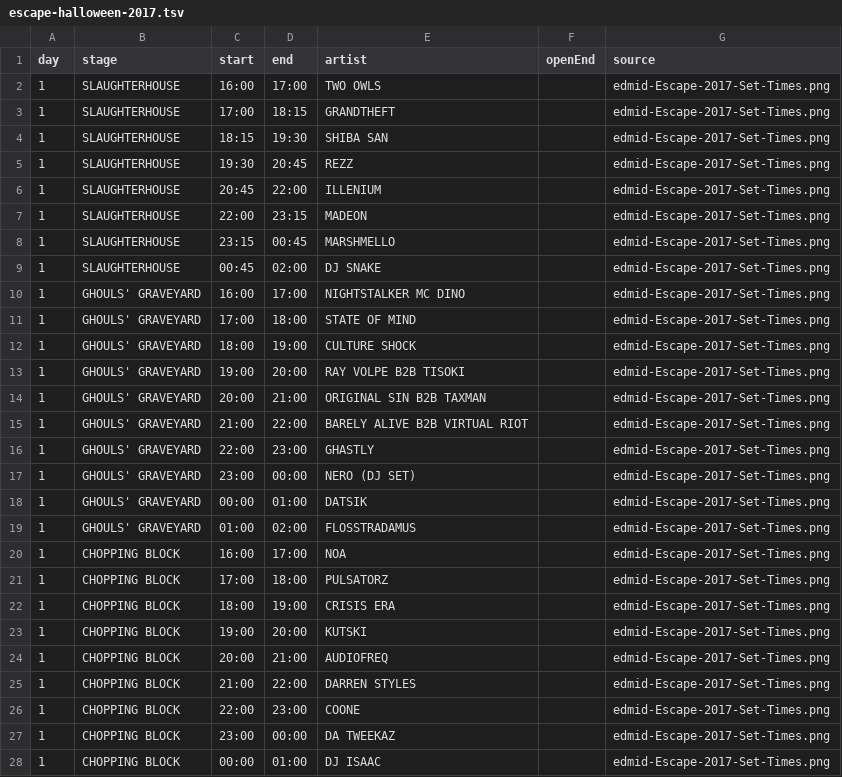
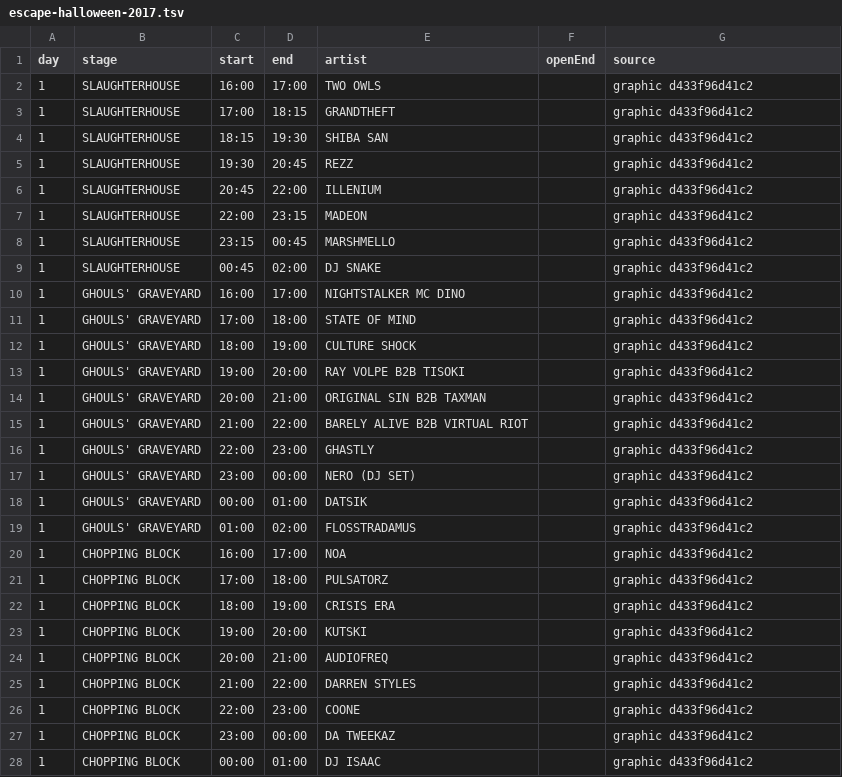
Before and after one commit to jakeoborn/Plursky, a TSV file: data/historical/sheets/escape-halloween-2017.tsv, drawn as a sheet; only a part is shown; the diff covers the shown part only.

```diff
--- a/data/historical/sheets/escape-halloween-2017.tsv
+++ b/data/historical/sheets/escape-halloween-2017.tsv
@@ -1,28 +1,28 @@
 day	stage	start	end	artist	openEnd	source
-1	SLAUGHTERHOUSE	16:00	17:00	TWO OWLS		edmid-Escape-2017-Set-Times.png
-1	SLAUGHTERHOUSE	17:00	18:15	GRANDTHEFT		edmid-Escape-2017-Set-Times.png
-1	SLAUGHTERHOUSE	18:15	19:30	SHIBA SAN		edmid-Escape-2017-Set-Times.png
-1	SLAUGHTERHOUSE	19:30	20:45	REZZ		edmid-Escape-2017-Set-Times.png
-1	SLAUGHTERHOUSE	20:45	22:00	ILLENIUM		edmid-Escape-2017-Set-Times.png
-1	SLAUGHTERHOUSE	22:00	23:15	MADEON		edmid-Escape-2017-Set-Times.png
-1	SLAUGHTERHOUSE	23:15	00:45	MARSHMELLO		edmid-Escape-2017-Set-Times.png
-1	SLAUGHTERHOUSE	00:45	02:00	DJ SNAKE		edmid-Escape-2017-Set-Times.png
-1	GHOULS' GRAVEYARD	16:00	17:00	NIGHTSTALKER MC DINO		edmid-Escape-2017-Set-Times.png
-1	GHOULS' GRAVEYARD	17:00	18:00	STATE OF MIND		edmid-Escape-2017-Set-Times.png
-1	GHOULS' GRAVEYARD	18:00	19:00	CULTURE SHOCK		edmid-Escape-2017-Set-Times.png
-1	GHOULS' GRAVEYARD	19:00	20:00	RAY VOLPE B2B TISOKI		edmid-Escape-2017-Set-Times.png
-1	GHOULS' GRAVEYARD	20:00	21:00	ORIGINAL SIN B2B TAXMAN		edmid-Escape-2017-Set-Times.png
-1	GHOULS' GRAVEYARD	21:00	22:00	BARELY ALIVE B2B VIRTUAL RIOT		edmid-Escape-2017-Set-Times.png
-1	GHOULS' GRAVEYARD	22:00	23:00	GHASTLY		edmid-Escape-2017-Set-Times.png
-1	GHOULS' GRAVEYARD	23:00	00:00	NERO (DJ SET)		edmid-Escape-2017-Set-Times.png
-1	GHOULS' GRAVEYARD	00:00	01:00	DATSIK		edmid-Escape-2017-Set-Times.png
-1	GHOULS' GRAVEYARD	01:00	02:00	FLOSSTRADAMUS		edmid-Escape-2017-Set-Times.png
-1	CHOPPING BLOCK	16:00	17:00	NOA		edmid-Escape-2017-Set-Times.png
-1	CHOPPING BLOCK	17:00	18:00	PULSATORZ		edmid-Escape-2017-Set-Times.png
-1	CHOPPING BLOCK	18:00	19:00	CRISIS ERA		edmid-Escape-2017-Set-Times.png
-1	CHOPPING BLOCK	19:00	20:00	KUTSKI		edmid-Escape-2017-Set-Times.png
-1	CHOPPING BLOCK	20:00	21:00	AUDIOFREQ		edmid-Escape-2017-Set-Times.png
-1	CHOPPING BLOCK	21:00	22:00	DARREN STYLES		edmid-Escape-2017-Set-Times.png
-1	CHOPPING BLOCK	22:00	23:00	COONE		edmid-Escape-2017-Set-Times.png
-1	CHOPPING BLOCK	23:00	00:00	DA TWEEKAZ		edmid-Escape-2017-Set-Times.png
-1	CHOPPING BLOCK	00:00	01:00	DJ ISAAC		edmid-Escape-2017-Set-Times.png
+1	SLAUGHTERHOUSE	16:00	17:00	TWO OWLS		graphic d433f96d41c2
+1	SLAUGHTERHOUSE	17:00	18:15	GRANDTHEFT		graphic d433f96d41c2
+1	SLAUGHTERHOUSE	18:15	19:30	SHIBA SAN		graphic d433f96d41c2
+1	SLAUGHTERHOUSE	19:30	20:45	REZZ		graphic d433f96d41c2
+1	SLAUGHTERHOUSE	20:45	22:00	ILLENIUM		graphic d433f96d41c2
+1	SLAUGHTERHOUSE	22:00	23:15	MADEON		graphic d433f96d41c2
+1	SLAUGHTERHOUSE	23:15	00:45	MARSHMELLO		graphic d433f96d41c2
+1	SLAUGHTERHOUSE	00:45	02:00	DJ SNAKE		graphic d433f96d41c2
+1	GHOULS' GRAVEYARD	16:00	17:00	NIGHTSTALKER MC DINO		graphic d433f96d41c2
+1	GHOULS' GRAVEYARD	17:00	18:00	STATE OF MIND		graphic d433f96d41c2
+1	GHOULS' GRAVEYARD	18:00	19:00	CULTURE SHOCK		graphic d433f96d41c2
+1	GHOULS' GRAVEYARD	19:00	20:00	RAY VOLPE B2B TISOKI		graphic d433f96d41c2
+1	GHOULS' GRAVEYARD	20:00	21:00	ORIGINAL SIN B2B TAXMAN		graphic d433f96d41c2
+1	GHOULS' GRAVEYARD	21:00	22:00	BARELY ALIVE B2B VIRTUAL RIOT		graphic d433f96d41c2
+1	GHOULS' GRAVEYARD	22:00	23:00	GHASTLY		graphic d433f96d41c2
+1	GHOULS' GRAVEYARD	23:00	00:00	NERO (DJ SET)		graphic d433f96d41c2
+1	GHOULS' GRAVEYARD	00:00	01:00	DATSIK		graphic d433f96d41c2
+1	GHOULS' GRAVEYARD	01:00	02:00	FLOSSTRADAMUS		graphic d433f96d41c2
+1	CHOPPING BLOCK	16:00	17:00	NOA		graphic d433f96d41c2
+1	CHOPPING BLOCK	17:00	18:00	PULSATORZ		graphic d433f96d41c2
+1	CHOPPING BLOCK	18:00	19:00	CRISIS ERA		graphic d433f96d41c2
+1	CHOPPING BLOCK	19:00	20:00	KUTSKI		graphic d433f96d41c2
+1	CHOPPING BLOCK	20:00	21:00	AUDIOFREQ		graphic d433f96d41c2
+1	CHOPPING BLOCK	21:00	22:00	DARREN STYLES		graphic d433f96d41c2
+1	CHOPPING BLOCK	22:00	23:00	COONE		graphic d433f96d41c2
+1	CHOPPING BLOCK	23:00	00:00	DA TWEEKAZ		graphic d433f96d41c2
+1	CHOPPING BLOCK	00:00	01:00	DJ ISAAC		graphic d433f96d41c2
```
Also changed, not shown: 42 edited cells elsewhere in this file, data/historical/sheets/escape-halloween-2019.tsv, data/historical/sheets/escape-halloween-2022.tsv, 27 other files.
